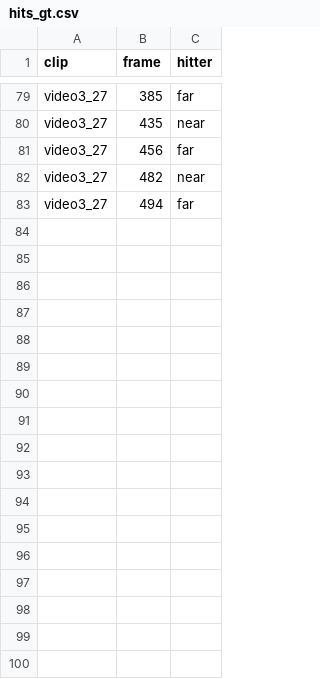
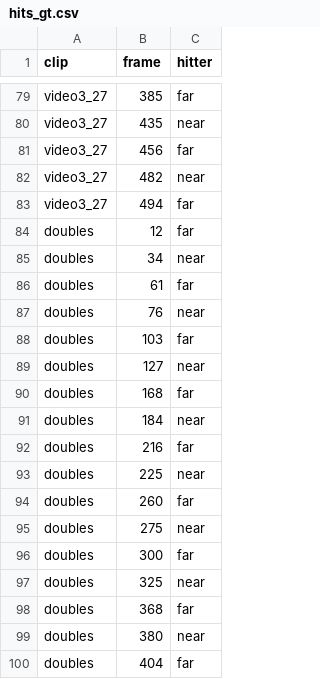
Before and after one commit to kv-gauthami/hit_detection, a CSV file: labels/hits_gt.csv, drawn as a sheet; only a part is shown, gaps mark what is left out; the diff names each change by its address in the sheet, - before the commit and + after, or states it on an @@ line.

Commit message:
labels added for test video - doubles.mp4

```diff
--- a/labels/hits_gt.csv
+++ b/labels/hits_gt.csv
+row 84: doubles | 12 | far
+row 85: doubles | 34 | near
+row 86: doubles | 61 | far
+row 87: doubles | 76 | near
+row 88: doubles | 103 | far
+row 89: doubles | 127 | near
+row 90: doubles | 168 | far
+row 91: doubles | 184 | near
+row 92: doubles | 216 | far
+row 93: doubles | 225 | near
+row 94: doubles | 260 | far
+row 95: doubles | 275 | near
+row 96: doubles | 300 | far
+row 97: doubles | 325 | near
+row 98: doubles | 368 | far
+row 99: doubles | 380 | near
+row 100: doubles | 404 | far
```
